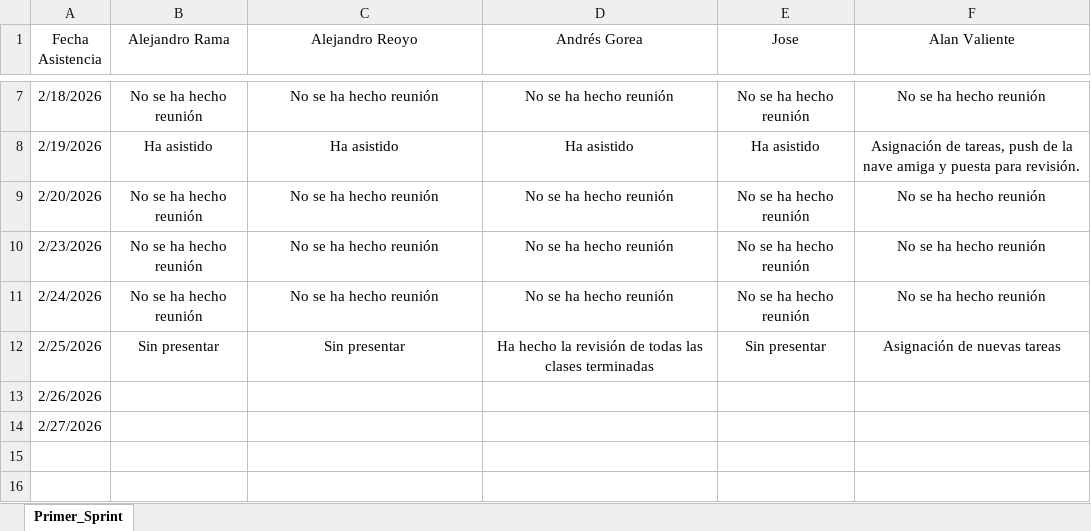
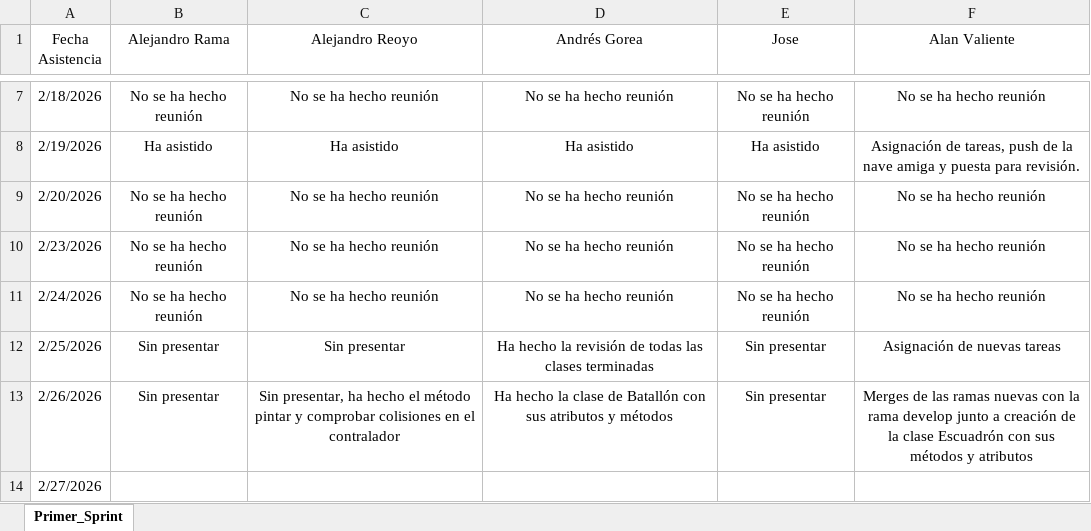
Before and after one commit to Alan-VC/SpaceInvaders, an Excel workbook: Reuniones/Asistencia/Asistencia_Sprints.xlsx, sheet Primer_Sprint, drawn as a sheet; only a part is shown, gaps mark what is left out; values as stored, in another font and other column widths than the file's, no borders; the diff names each change by its address in the sheet, - before the commit and + after, or states it on an @@ line.

```diff
--- a/Reuniones/Asistencia/Asistencia_Sprints.xlsx (sheet Primer_Sprint)
+++ b/Reuniones/Asistencia/Asistencia_Sprints.xlsx (sheet Primer_Sprint)
-B13 (Alejandro Rama): (empty)
+B13 (Alejandro Rama): Sin presentar
-C13 (Alejandro Reoyo): (empty)
+C13 (Alejandro Reoyo): Sin presentar, ha hecho el método pintar y comprobar colisiones en el contralador
-D13 (Andrés Gorea): (empty)
+D13 (Andrés Gorea): Ha hecho la clase de Batallón con sus atributos y métodos
-E13 (Jose): (empty)
+E13 (Jose): Sin presentar
-F13 (Alan Valiente): (empty)
+F13 (Alan Valiente): Merges de las ramas nuevas con la rama develop junto a creación de la clase Escuadrón con sus métodos y atributos
```
Also changed, not shown: 1 other file.
